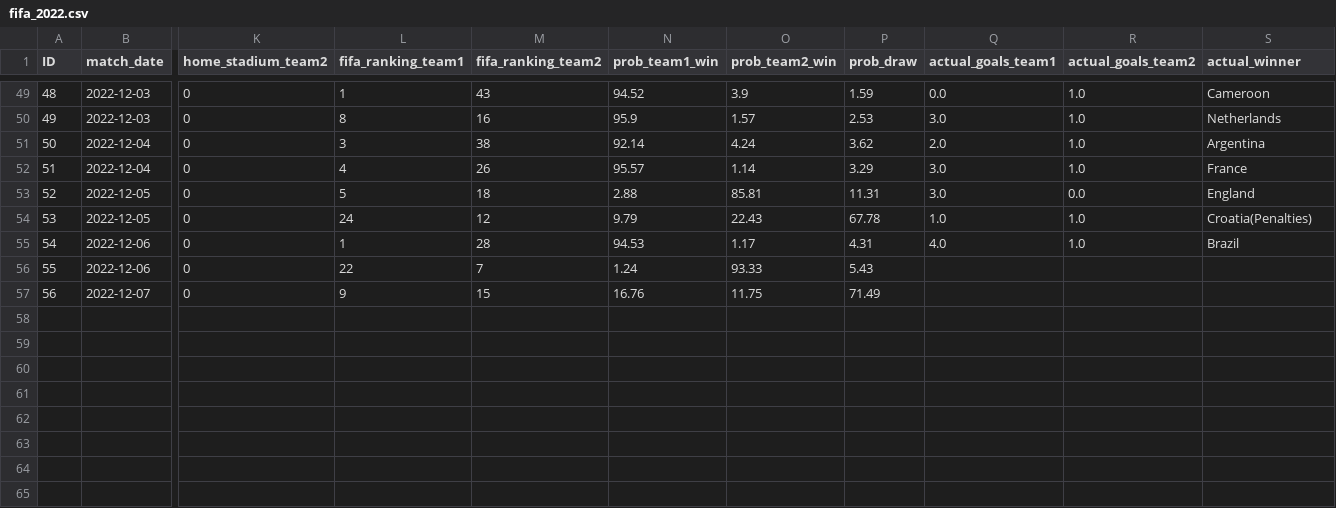
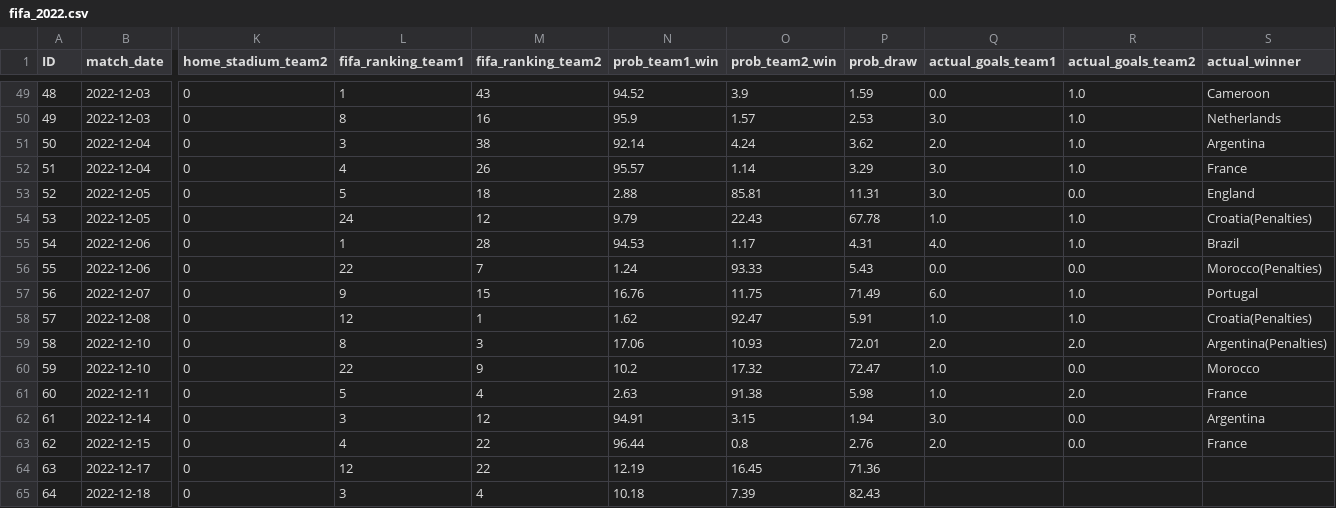
Before and after one commit to pradeepprajan/fifa-2022-predictions, a CSV file: fifa_2022.csv, drawn as a sheet; only a part is shown, gaps mark what is left out; rows hold the shown columns only; the diff names each change by its address in the sheet, - before the commit and + after, or states it on an @@ line.

```diff
--- a/fifa_2022.csv
+++ b/fifa_2022.csv
-Q56 (actual_goals_team1): (empty)
+Q56 (actual_goals_team1): 0.0
-R56 (actual_goals_team2): (empty)
+R56 (actual_goals_team2): 0.0
-S56 (actual_winner): (empty)
+S56 (actual_winner): Morocco(Penalties)
-Q57 (actual_goals_team1): (empty)
+Q57 (actual_goals_team1): 6.0
-R57 (actual_goals_team2): (empty)
+R57 (actual_goals_team2): 1.0
-S57 (actual_winner): (empty)
+S57 (actual_winner): Portugal
+row 58: 57 | 2022-12-08 | 0 | 12 | 1 | 1.62 | 92.47 | 5.91 | 1.0 | 1.0 | Croatia(Penalties)
+row 59: 58 | 2022-12-10 | 0 | 8 | 3 | 17.06 | 10.93 | 72.01 | 2.0 | 2.0 | Argentina(Penalties)
+row 60: 59 | 2022-12-10 | 0 | 22 | 9 | 10.2 | 17.32 | 72.47 | 1.0 | 0.0 | Morocco
+row 61: 60 | 2022-12-11 | 0 | 5 | 4 | 2.63 | 91.38 | 5.98 | 1.0 | 2.0 | France
+row 62: 61 | 2022-12-14 | 0 | 3 | 12 | 94.91 | 3.15 | 1.94 | 3.0 | 0.0 | Argentina
+row 63: 62 | 2022-12-15 | 0 | 4 | 22 | 96.44 | 0.8 | 2.76 | 2.0 | 0.0 | France
+row 64: 63 | 2022-12-17 | 0 | 12 | 22 | 12.19 | 16.45 | 71.36
+row 65: 64 | 2022-12-18 | 0 | 3 | 4 | 10.18 | 7.39 | 82.43
```
Also changed, not shown: fifa_2022_avg.csv.
